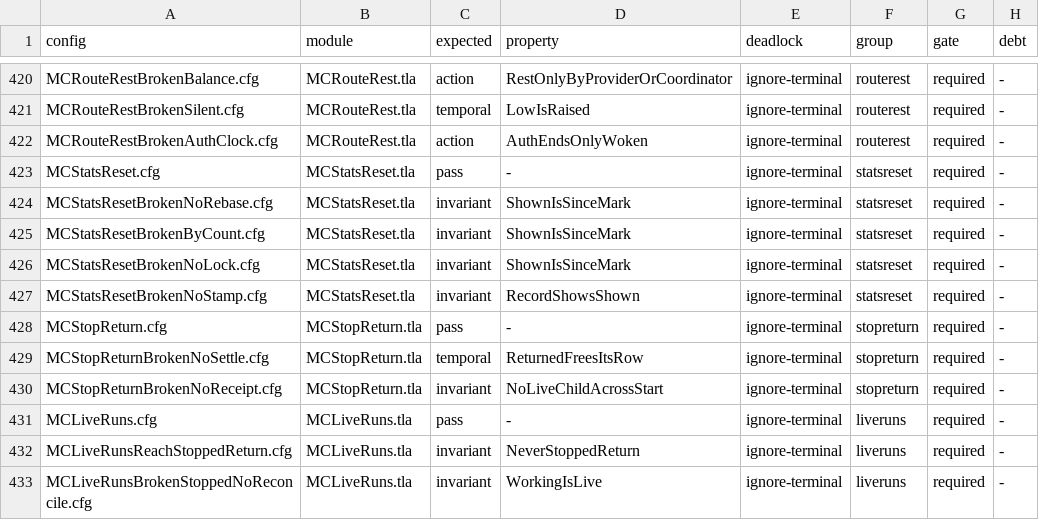
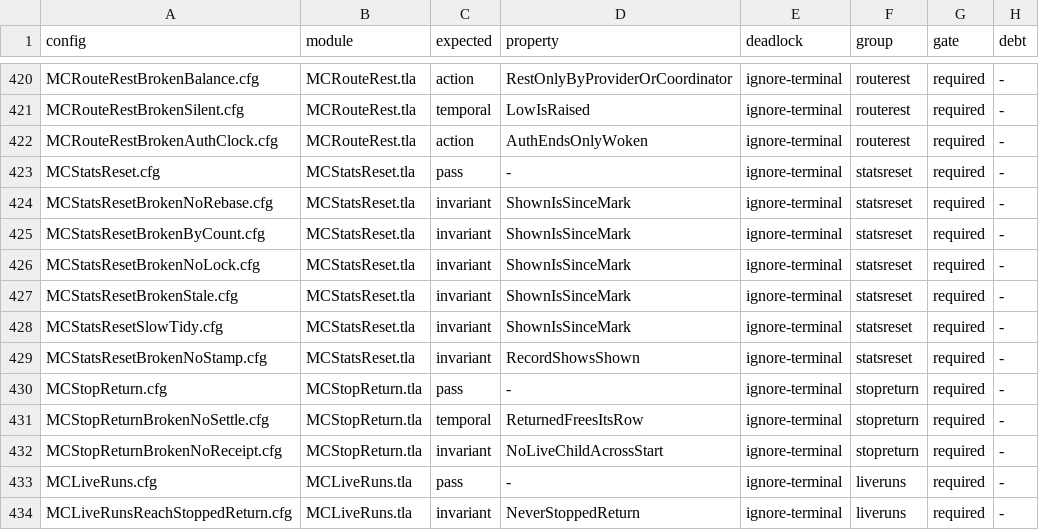
Before and after one commit to mas-bandwidth/nova-sprint, a TSV file: tla/CASES.tsv, drawn as a sheet; only a part is shown, gaps mark what is left out; the shorter side is filled out with more unchanged rows.

```diff
--- a/tla/CASES.tsv
+++ b/tla/CASES.tsv
@@ -426,2 +426,4 @@ MCStatsResetBrokenByCount.cfg	MCStatsReset.tla	invariant	ShownIsSinceMark	ignore
 MCStatsResetBrokenNoLock.cfg	MCStatsReset.tla	invariant	ShownIsSinceMark	ignore-terminal	statsreset	required	-
+MCStatsResetBrokenStale.cfg	MCStatsReset.tla	invariant	ShownIsSinceMark	ignore-terminal	statsreset	required	-
+MCStatsResetSlowTidy.cfg	MCStatsReset.tla	invariant	ShownIsSinceMark	ignore-terminal	statsreset	required	-
 MCStatsResetBrokenNoStamp.cfg	MCStatsReset.tla	invariant	RecordShowsShown	ignore-terminal	statsreset	required	-
```
Also changed, not shown: tla/COVERAGE.tsv, 11 other files.
